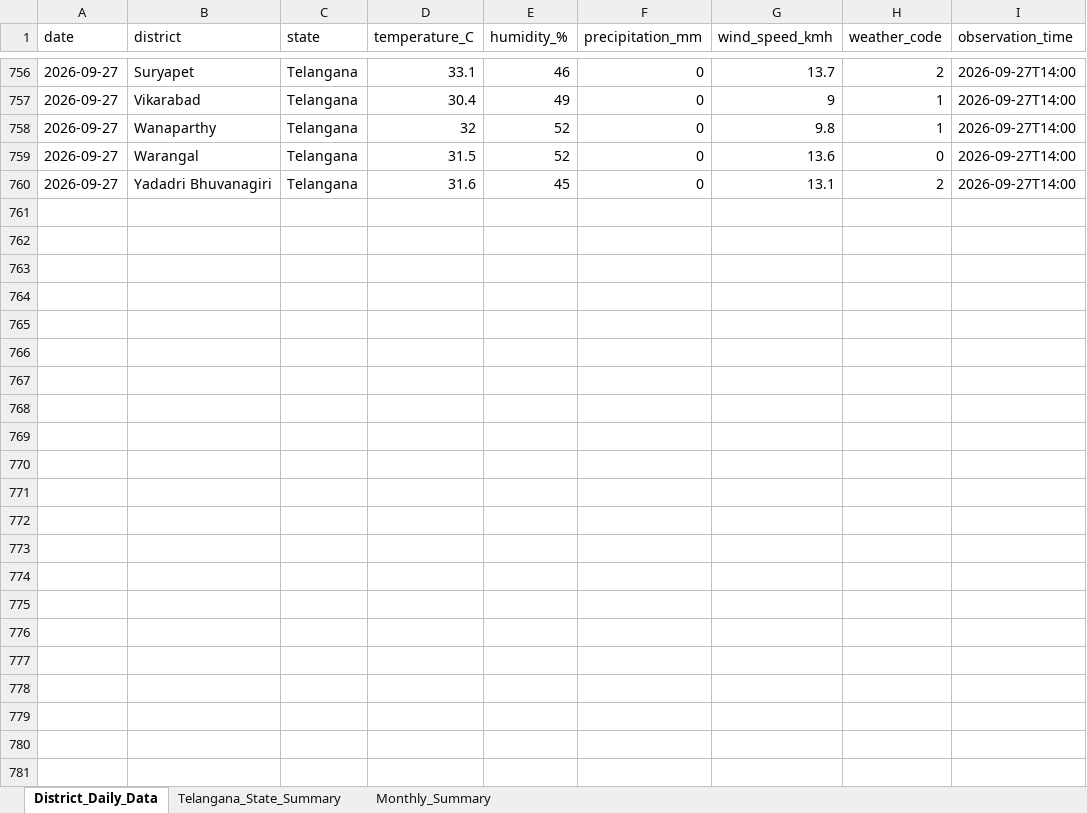
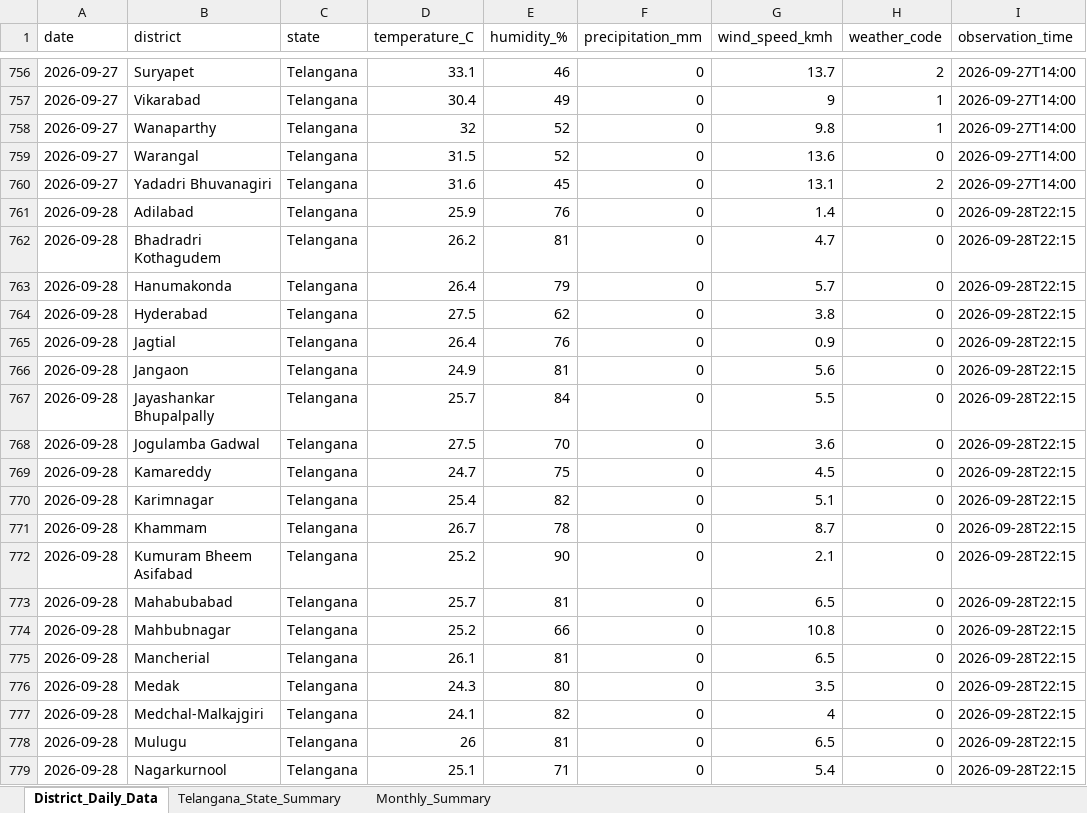
Before and after one commit to molakasohan/weather-analytics, an Excel workbook: data/weather_data.xlsx, sheet District_Daily_Data, drawn as a sheet; only a part is shown, gaps mark what is left out; values as stored, in another font and other column widths than the file's, no borders; the diff covers the shown part only; the diff names each change by its address in the sheet, - before the commit and + after, or states it on an @@ line.

Commit message:
Update weather dataset, SQL DB, and visualization archives

```diff
--- a/data/weather_data.xlsx (sheet District_Daily_Data)
+++ b/data/weather_data.xlsx (sheet District_Daily_Data)
+row 761: 2026-09-28 | Adilabad | Telangana | 25.9 | 76 | 0 | 1.4 | 0 | 2026-09-28T22:15
+row 762: 2026-09-28 | Bhadradri Kothagudem | Telangana | 26.2 | 81 | 0 | 4.7 | 0 | 2026-09-28T22:15
+row 763: 2026-09-28 | Hanumakonda | Telangana | 26.4 | 79 | 0 | 5.7 | 0 | 2026-09-28T22:15
+row 764: 2026-09-28 | Hyderabad | Telangana | 27.5 | 62 | 0 | 3.8 | 0 | 2026-09-28T22:15
+row 765: 2026-09-28 | Jagtial | Telangana | 26.4 | 76 | 0 | 0.9 | 0 | 2026-09-28T22:15
+row 766: 2026-09-28 | Jangaon | Telangana | 24.9 | 81 | 0 | 5.6 | 0 | 2026-09-28T22:15
+row 767: 2026-09-28 | Jayashankar Bhupalpally | Telangana | 25.7 | 84 | 0 | 5.5 | 0 | 2026-09-28T22:15
+row 768: 2026-09-28 | Jogulamba Gadwal | Telangana | 27.5 | 70 | 0 | 3.6 | 0 | 2026-09-28T22:15
+row 769: 2026-09-28 | Kamareddy | Telangana | 24.7 | 75 | 0 | 4.5 | 0 | 2026-09-28T22:15
+row 770: 2026-09-28 | Karimnagar | Telangana | 25.4 | 82 | 0 | 5.1 | 0 | 2026-09-28T22:15
+row 771: 2026-09-28 | Khammam | Telangana | 26.7 | 78 | 0 | 8.7 | 0 | 2026-09-28T22:15
+row 772: 2026-09-28 | Kumuram Bheem Asifabad | Telangana | 25.2 | 90 | 0 | 2.1 | 0 | 2026-09-28T22:15
+row 773: 2026-09-28 | Mahabubabad | Telangana | 25.7 | 81 | 0 | 6.5 | 0 | 2026-09-28T22:15
+row 774: 2026-09-28 | Mahbubnagar | Telangana | 25.2 | 66 | 0 | 10.8 | 0 | 2026-09-28T22:15
+row 775: 2026-09-28 | Mancherial | Telangana | 26.1 | 81 | 0 | 6.5 | 0 | 2026-09-28T22:15
+row 776: 2026-09-28 | Medak | Telangana | 24.3 | 80 | 0 | 3.5 | 0 | 2026-09-28T22:15
+row 777: 2026-09-28 | Medchal-Malkajgiri | Telangana | 24.1 | 82 | 0 | 4 | 0 | 2026-09-28T22:15
+row 778: 2026-09-28 | Mulugu | Telangana | 26 | 81 | 0 | 6.5 | 0 | 2026-09-28T22:15
+row 779: 2026-09-28 | Nagarkurnool | Telangana | 25.1 | 71 | 0 | 5.4 | 0 | 2026-09-28T22:15
```
Also changed, not shown: 14 added rows elsewhere in this sheet, sheet Monthly_Summary, sheet Telangana_State_Summary, 3 other files.
